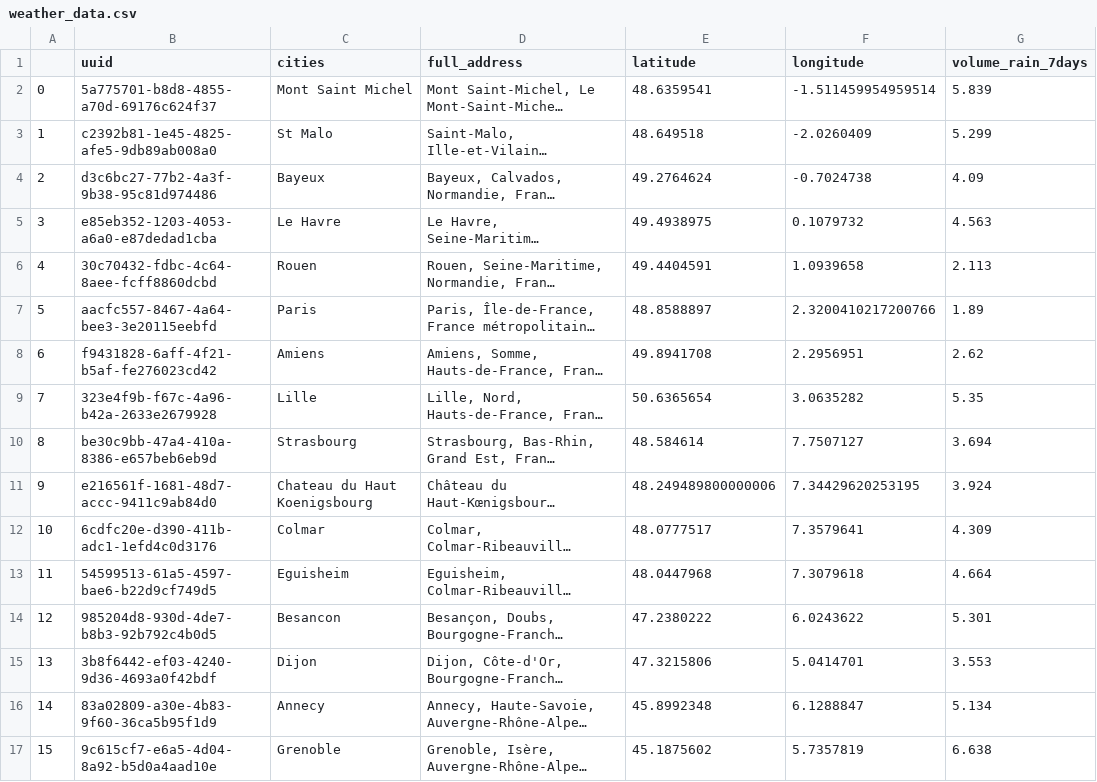
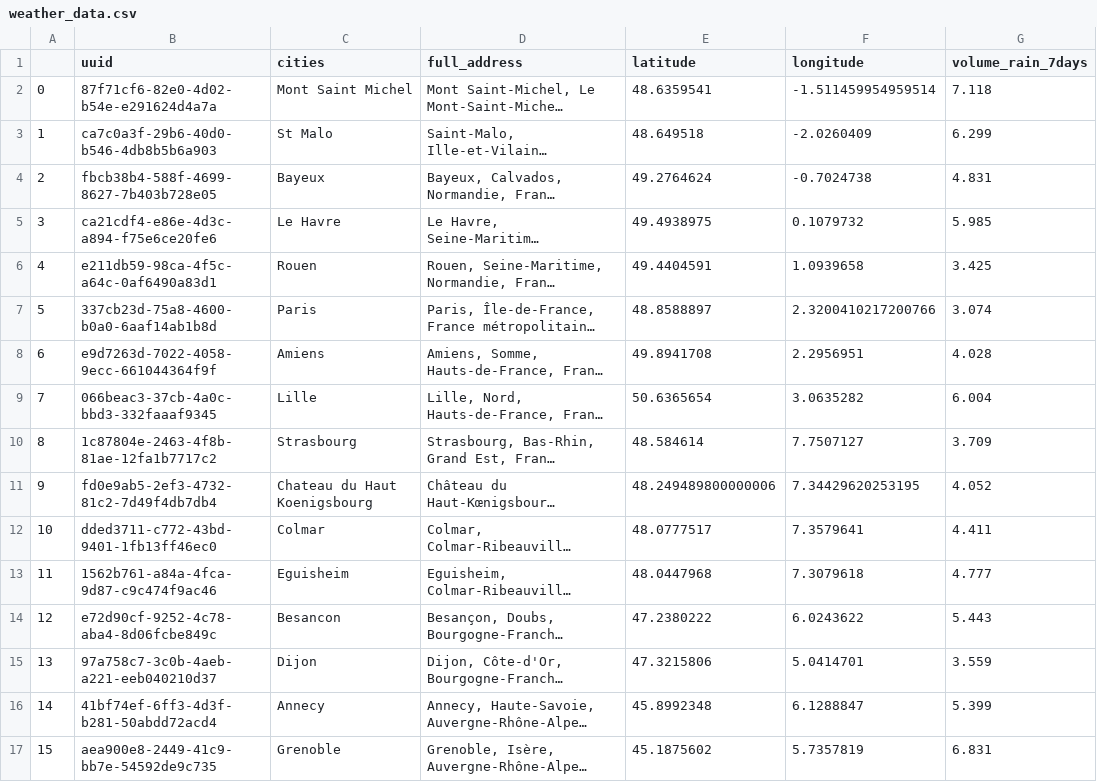
Before and after one commit to MKrouma/Jedha_Kayak, a CSV file: data/temp/weather_data.csv, drawn as a sheet; only a part is shown; long unchanged cells end in …; the diff covers the shown part only; the diff names each change by its address in the sheet, - before the commit and + after, or states it on an @@ line.

```diff
--- a/data/temp/weather_data.csv
+++ b/data/temp/weather_data.csv
-B2 (uuid): 5a775701-b8d8-4855-a70d-69176c624f37
+B2 (uuid): 87f71cf6-82e0-4d02-b54e-e291624d4a7a
-G2 (volume_rain_7days): 5.839
+G2 (volume_rain_7days): 7.118
-B3 (uuid): c2392b81-1e45-4825-afe5-9db89ab008a0
+B3 (uuid): ca7c0a3f-29b6-40d0-b546-4db8b5b6a903
-G3 (volume_rain_7days): 5.299
+G3 (volume_rain_7days): 6.299
-B4 (uuid): d3c6bc27-77b2-4a3f-9b38-95c81d974486
+B4 (uuid): fbcb38b4-588f-4699-8627-7b403b728e05
-G4 (volume_rain_7days): 4.09
+G4 (volume_rain_7days): 4.831
-B5 (uuid): e85eb352-1203-4053-a6a0-e87dedad1cba
+B5 (uuid): ca21cdf4-e86e-4d3c-a894-f75e6ce20fe6
-G5 (volume_rain_7days): 4.563
+G5 (volume_rain_7days): 5.985
-B6 (uuid): 30c70432-fdbc-4c64-8aee-fcff8860dcbd
+B6 (uuid): e211db59-98ca-4f5c-a64c-0af6490a83d1
-G6 (volume_rain_7days): 2.113
+G6 (volume_rain_7days): 3.425
-B7 (uuid): aacfc557-8467-4a64-bee3-3e20115eebfd
+B7 (uuid): 337cb23d-75a8-4600-b0a0-6aaf14ab1b8d
-G7 (volume_rain_7days): 1.89
+G7 (volume_rain_7days): 3.074
-B8 (uuid): f9431828-6aff-4f21-b5af-fe276023cd42
+B8 (uuid): e9d7263d-7022-4058-9ecc-661044364f9f
-G8 (volume_rain_7days): 2.62
+G8 (volume_rain_7days): 4.028
-B9 (uuid): 323e4f9b-f67c-4a96-b42a-2633e2679928
+B9 (uuid): 066beac3-37cb-4a0c-bbd3-332faaaf9345
-G9 (volume_rain_7days): 5.35
+G9 (volume_rain_7days): 6.004
-B10 (uuid): be30c9bb-47a4-410a-8386-e657beb6eb9d
+B10 (uuid): 1c87804e-2463-4f8b-81ae-12fa1b7717c2
-G10 (volume_rain_7days): 3.694
+G10 (volume_rain_7days): 3.709
-B11 (uuid): e216561f-1681-48d7-accc-9411c9ab84d0
+B11 (uuid): fd0e9ab5-2ef3-4732-81c2-7d49f4db7db4
-G11 (volume_rain_7days): 3.924
+G11 (volume_rain_7days): 4.052
-B12 (uuid): 6cdfc20e-d390-411b-adc1-1efd4c0d3176
+B12 (uuid): dded3711-c772-43bd-9401-1fb13ff46ec0
-G12 (volume_rain_7days): 4.309
+G12 (volume_rain_7days): 4.411
-B13 (uuid): 54599513-61a5-4597-bae6-b22d9cf749d5
+B13 (uuid): 1562b761-a84a-4fca-9d87-c9c474f9ac46
-G13 (volume_rain_7days): 4.664
+G13 (volume_rain_7days): 4.777
-B14 (uuid): 985204d8-930d-4de7-b8b3-92b792c4b0d5
+B14 (uuid): e72d90cf-9252-4c78-aba4-8d06fcbe849c
-G14 (volume_rain_7days): 5.301
+G14 (volume_rain_7days): 5.443
-B15 (uuid): 3b8f6442-ef03-4240-9d36-4693a0f42bdf
+B15 (uuid): 97a758c7-3c0b-4aeb-a221-eeb040210d37
-G15 (volume_rain_7days): 3.553
+G15 (volume_rain_7days): 3.559
-B16 (uuid): 83a02809-a30e-4b83-9f60-36ca5b95f1d9
+B16 (uuid): 41bf74ef-6ff3-4d3f-b281-50abdd72acd4
-G16 (volume_rain_7days): 5.134
+G16 (volume_rain_7days): 5.399
-B17 (uuid): 9c615cf7-e6a5-4d04-8a92-b5d0a4aad10e
+B17 (uuid): aea900e8-2449-41c9-bb7e-54592de9c735
-G17 (volume_rain_7days): 6.638
+G17 (volume_rain_7days): 6.831
```
Also changed, not shown: 27 edited cells elsewhere in this file, 2 other files.
